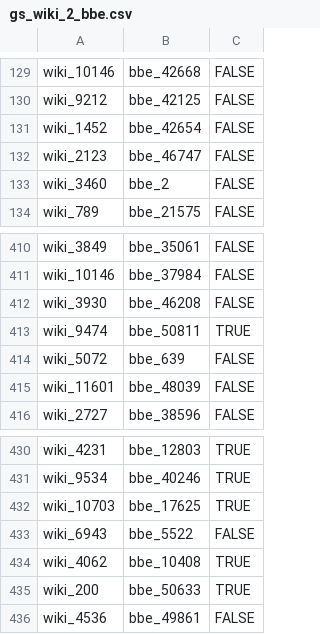
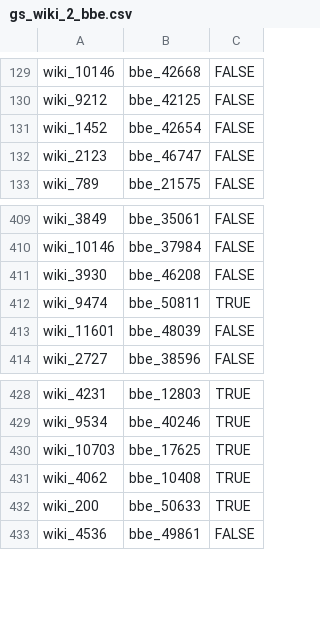
Before and after one commit to waqarurrehman/Team8_Project_Winter, a CSV file: usecase/books/goldstandard/gs_wiki_2_bbe.csv, drawn as a sheet; only a part is shown, gaps mark what is left out; removed rows and columns are numbered as before the commit, all else as after; the diff covers the shown part only; the diff names each change by its address in the sheet, - before the commit and + after, or states it on an @@ line.

```diff
--- a/usecase/books/goldstandard/gs_wiki_2_bbe.csv
+++ b/usecase/books/goldstandard/gs_wiki_2_bbe.csv
-row 133: wiki_3460 | bbe_2 | FALSE
-row 414: wiki_5072 | bbe_639 | FALSE
-row 433: wiki_6943 | bbe_5522 | FALSE
```
Also changed, not shown: 49 added rows elsewhere in this file, 5 other files.
